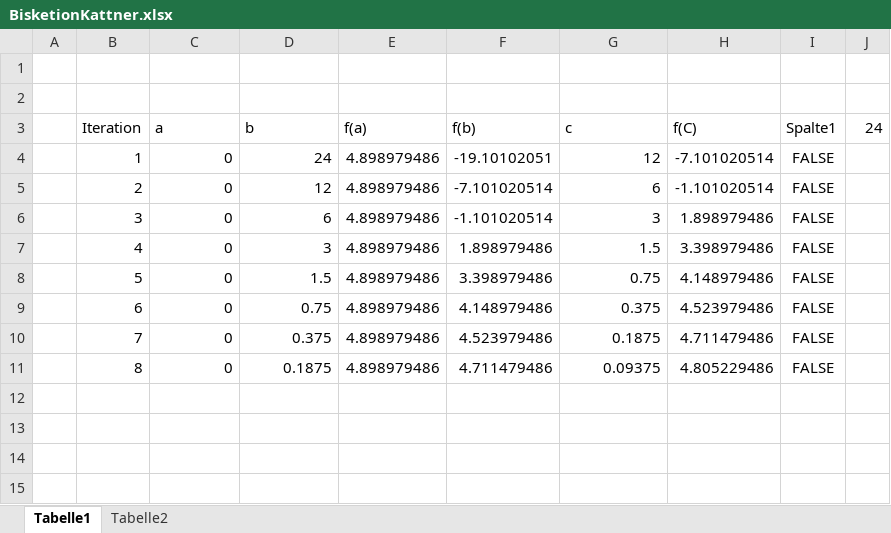
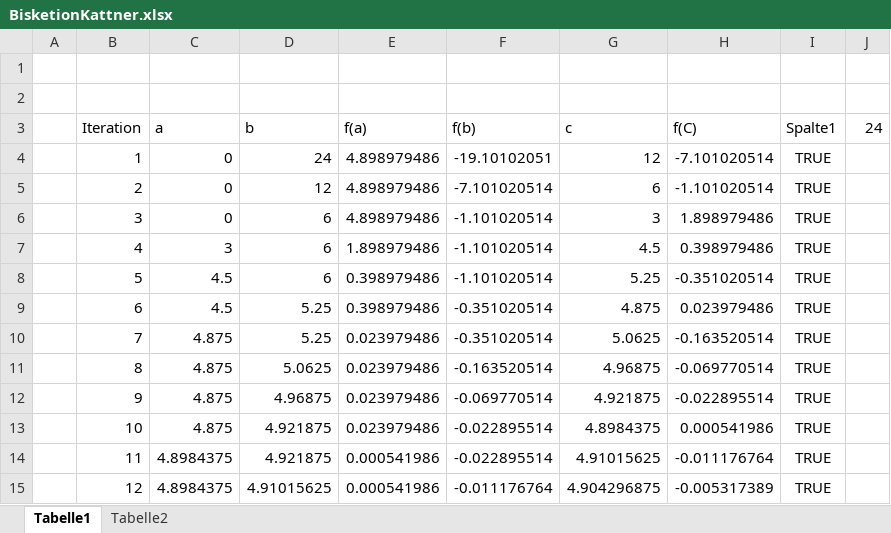
Before and after one commit to Smoothingo/Software_Programmierung, an Excel workbook: Schulsachen/3BWHII/SWP/Bisektion/BisketionKattner.xlsx, sheet Tabelle1, drawn as a sheet; values as stored, in another font and other column widths than the file's, no borders; charts and pictures and table styles not drawn; the diff names each change by its address in the sheet, - before the commit and + after, or states it on an @@ line.

```diff
--- a/Schulsachen/3BWHII/SWP/Bisektion/BisketionKattner.xlsx (sheet Tabelle1)
+++ b/Schulsachen/3BWHII/SWP/Bisektion/BisketionKattner.xlsx (sheet Tabelle1)
-I4:I11 (Spalte1): FALSE
+I4:I11 (Spalte1): TRUE
-C7 (a): 0
+C7 (a): 3
-D7 (b): 3
+D7 (b): 6
-E7 (f(a)): 4.898979486
+E7 (f(a)): 1.898979486
-F7 (f(b)): 1.898979486
+F7 (f(b)): -1.101020514
-G7 (c): 1.5
+G7 (c): 4.5
-H7 (f(C)): 3.398979486
+H7 (f(C)): 0.398979486
-C8:C9 (a): 0
+C8:C9 (a): 4.5
-D8 (b): 1.5
+D8 (b): 6
-E8:E9 (f(a)): 4.898979486
+E8:E9 (f(a)): 0.398979486
-F8 (f(b)): 3.398979486
+F8 (f(b)): -1.101020514
-G8 (c): 0.75
+G8 (c): 5.25
-H8 (f(C)): 4.148979486
+H8 (f(C)): -0.351020514
-D9 (b): 0.75
+D9 (b): 5.25
-F9 (f(b)): 4.148979486
+F9 (f(b)): -0.351020514
-G9 (c): 0.375
+G9 (c): 4.875
-H9 (f(C)): 4.523979486
+H9 (f(C)): 0.023979486
-C10:C11 (a): 0
+C10:C11 (a): 4.875
-D10 (b): 0.375
+D10 (b): 5.25
-E10:E11 (f(a)): 4.898979486
+E10:E11 (f(a)): 0.023979486
-F10 (f(b)): 4.523979486
+F10 (f(b)): -0.351020514
-G10 (c): 0.1875
+G10 (c): 5.0625
-H10 (f(C)): 4.711479486
+H10 (f(C)): -0.163520514
-D11 (b): 0.1875
+D11 (b): 5.0625
-F11 (f(b)): 4.711479486
+F11 (f(b)): -0.163520514
-G11 (c): 0.09375
+G11 (c): 4.96875
-H11 (f(C)): 4.805229486
+H11 (f(C)): -0.069770514
+row 12:  | 9 | 4.875 | 4.96875 | 0.023979486 | -0.069770514 | 4.921875 | -0.022895514 | TRUE
+row 13:  | 10 | 4.875 | 4.921875 | 0.023979486 | -0.022895514 | 4.8984375 | 0.000541986 | TRUE
+row 14:  | 11 | 4.8984375 | 4.921875 | 0.000541986 | -0.022895514 | 4.91015625 | -0.011176764 | TRUE
+row 15:  | 12 | 4.8984375 | 4.91015625 | 0.000541986 | -0.011176764 | 4.904296875 | -0.005317389 | TRUE
```
Also changed, not shown: sheet Tabelle2, formulas that keep their value, charts or pictures.
